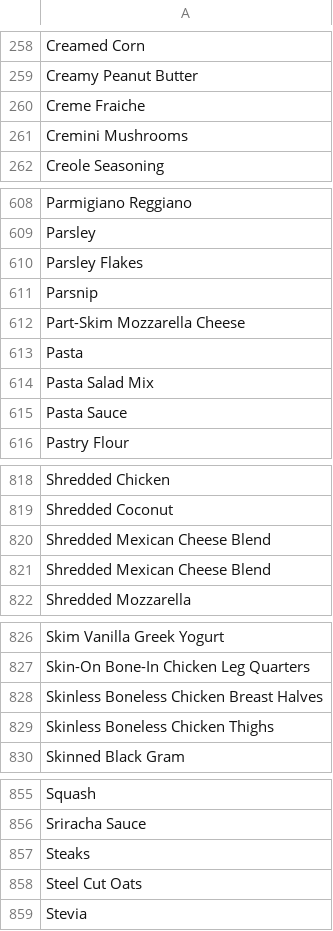
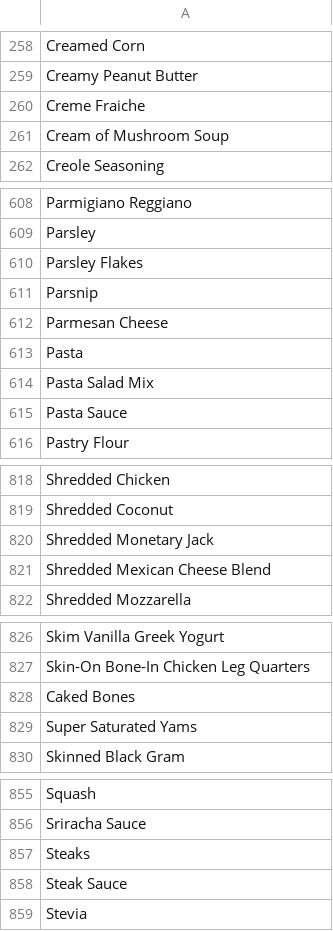
Before and after one commit to Zarya97/Quick-Eats, a CSV file: app/src/main/res/raw/ingredients.csv, drawn as a sheet; only a part is shown, gaps mark what is left out.

Commit message:
Created the second activity and implement the compare ingredients method

```diff
--- a/app/src/main/res/raw/ingredients.csv
+++ b/app/src/main/res/raw/ingredients.csv
@@ -260,3 +260,3 @@ Creamy Peanut Butter
 Creme Fraiche
-Cremini Mushrooms
+Cream of Mushroom Soup
 Creole Seasoning
@@ -611,3 +611,3 @@ Parsley Flakes
 Parsnip
-Part-Skim Mozzarella Cheese
+Parmesan Cheese
 Pasta
@@ -819,3 +819,3 @@ Shredded Chicken
 Shredded Coconut
-Shredded Mexican Cheese Blend
+Shredded Monetary Jack
 Shredded Mexican Cheese Blend
@@ -827,4 +827,4 @@ Skim Vanilla Greek Yogurt
 Skin-On Bone-In Chicken Leg Quarters
-Skinless Boneless Chicken Breast Halves
-Skinless Boneless Chicken Thighs
+Caked Bones
+Super Saturated Yams
 Skinned Black Gram
@@ -857,3 +857,3 @@ Sriracha Sauce
 Steaks
-Steel Cut Oats
+Steak Sauce
 Stevia
```
Also changed, not shown: app/src/main/res/raw/recipe_list.csv, 8 other files.
